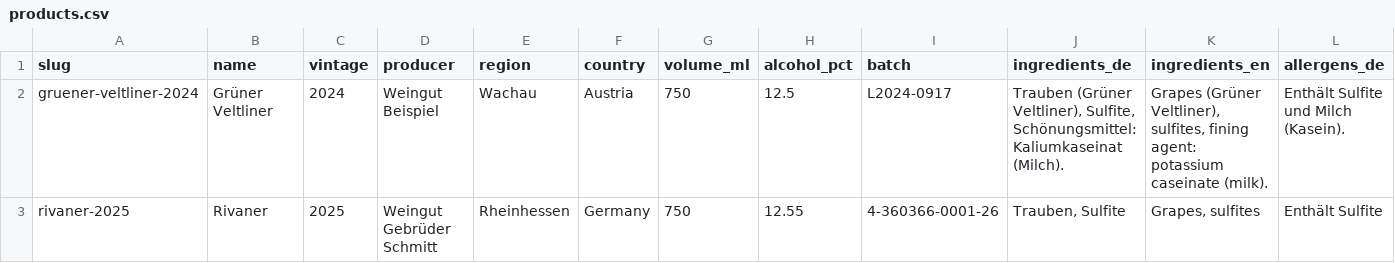
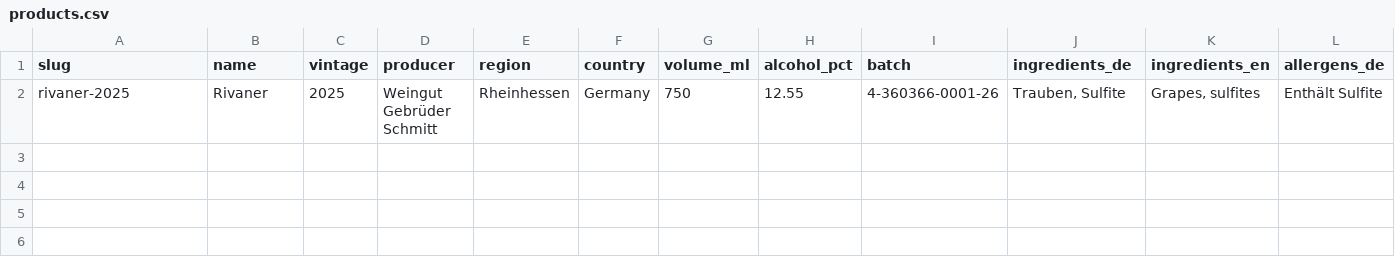
Before and after one commit to sjsw-hub/weingut-gebruederschmitt, a CSV file: products.csv, drawn as a sheet; only a part is shown; rows hold the shown columns only; the diff names each change by its address in the sheet, - before the commit and + after, or states it on an @@ line.

Commit message:
Add bilingual landing page at site root
- Generate index.html from new index-template.html: winery identity,
  factual intro, product list, food business operator address
- Keep copy free of health/nutrition claims (Reg. 1924/2006 Art. 4(3))
- Move product index from e-label/index.html to the site root
- Drop the fictional Gruener Veltliner placeholder row

```diff
--- a/products.csv
+++ b/products.csv
-row 2: gruener-veltliner-2024 | Grüner Veltliner | 2024 | Weingut Beispiel | Wachau | Austria | 750 | 12.5 | L2024-0917 | Trauben (Grüner Veltliner), Sulfite, Schönungsmittel: Kaliumkaseinat (Milch). | Grapes (Grüner Veltliner), sulfites, fining agent: potassium caseinate (milk). | Enthält Sulfite und Milch (Kasein).
```
Also changed, not shown: 6 other files.
